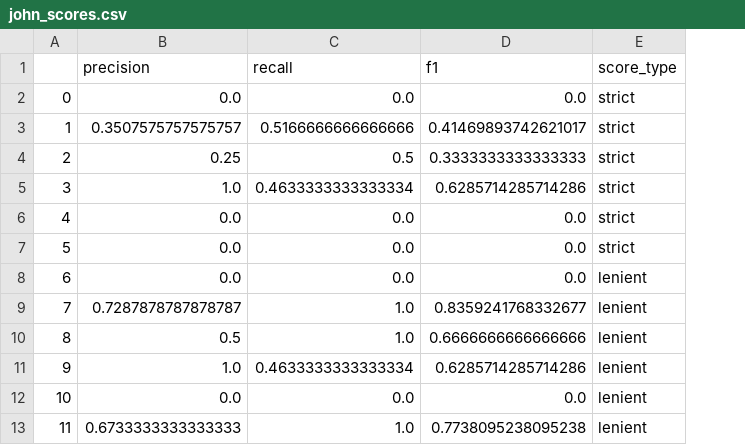
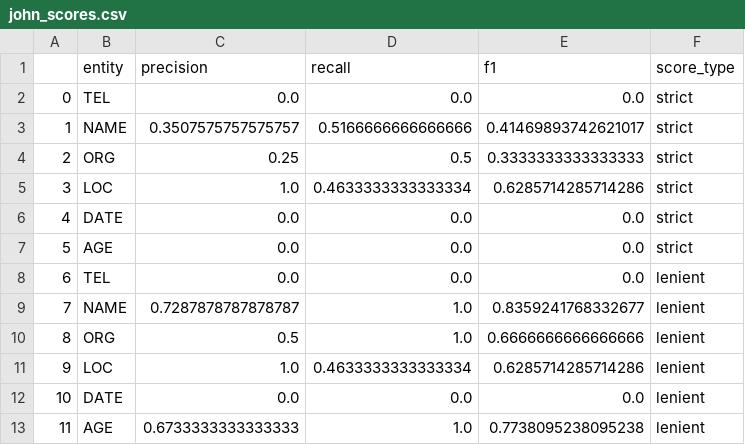
Before and after one commit to cuya26/hbd-anonymization, a CSV file: evaluations/john_scores.csv, drawn as a sheet; the diff names each change by its address in the sheet, - before the commit and + after, or states it on an @@ line.

```diff
--- a/evaluations/john_scores.csv
+++ b/evaluations/john_scores.csv
+column B (entity), rows 2-13: TEL | NAME | ORG | LOC | DATE | AGE | TEL | NAME | ORG | LOC | DATE | AGE
```
Also changed, not shown: evaluations/regex_scores.csv, evaluations/spacy_scores.csv, 21 other files.
